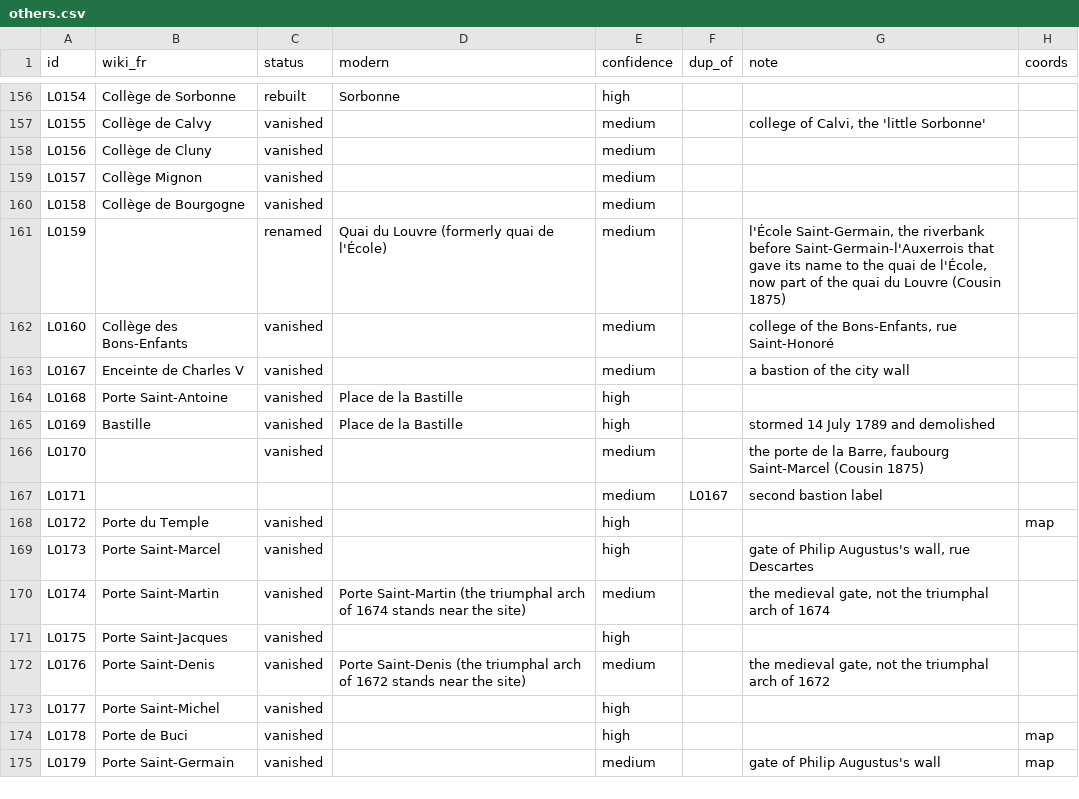
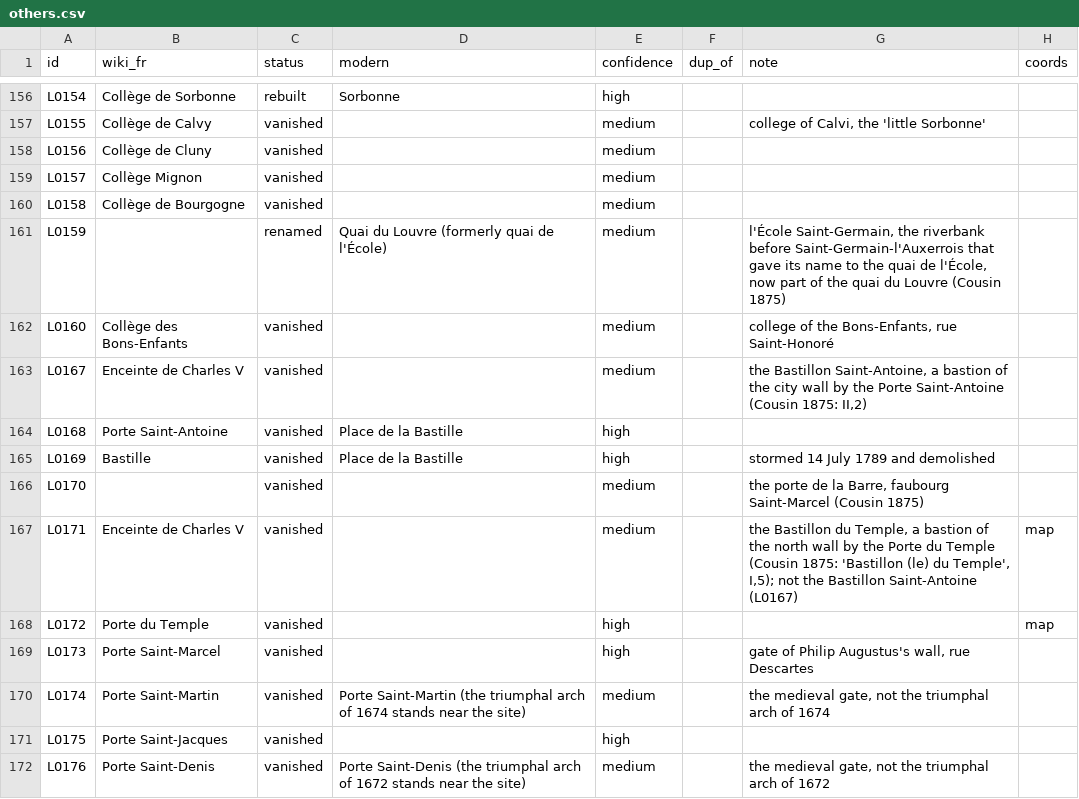
Before and after one commit to PeerBlekelj/parismapexplorer, a CSV file: data/research/others.csv, drawn as a sheet; only a part is shown, gaps mark what is left out; the shorter side is filled out with more unchanged rows.

```diff
--- a/data/research/others.csv
+++ b/data/research/others.csv
@@ -162,3 +162,3 @@ L0159,,renamed,Quai du Louvre (formerly quai de l'École),medium,,"l'École Sain
 L0160,Collège des Bons-Enfants,vanished,,medium,,"college of the Bons-Enfants, rue Saint-Honoré",
-L0167,Enceinte de Charles V,vanished,,medium,,a bastion of the city wall,
+L0167,Enceinte de Charles V,vanished,,medium,,"the Bastillon Saint-Antoine, a bastion of the city wall by the Porte Saint-Antoine (Cousin 1875: II,2)",
 L0168,Porte Saint-Antoine,vanished,Place de la Bastille,high,,,
@@ -166,3 +166,3 @@ L0169,Bastille,vanished,Place de la Bastille,high,,stormed 14 July 1789 and demo
 L0170,,vanished,,medium,,"the porte de la Barre, faubourg Saint-Marcel (Cousin 1875)",
-L0171,,,,medium,L0167,second bastion label,
+L0171,Enceinte de Charles V,vanished,,medium,,"the Bastillon du Temple, a bastion of the north wall by the Porte du Temple (Cousin 1875: 'Bastillon (le) du Temple', I,5); not the Bastillon Saint-Antoine (L0167)",map
 L0172,Porte du Temple,vanished,,high,,,map
```
Also changed, not shown: data/places_others.csv, data/places_streets.csv, 16 other files.
